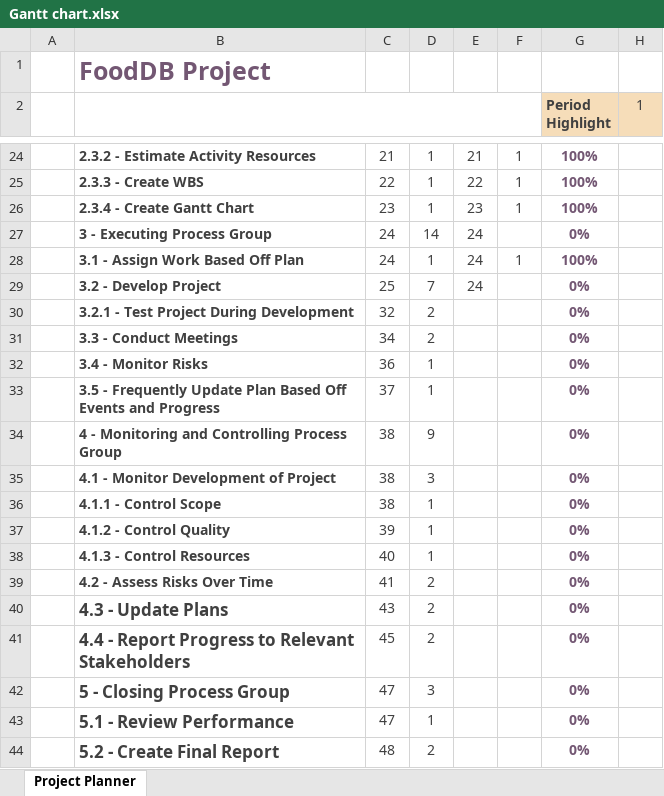
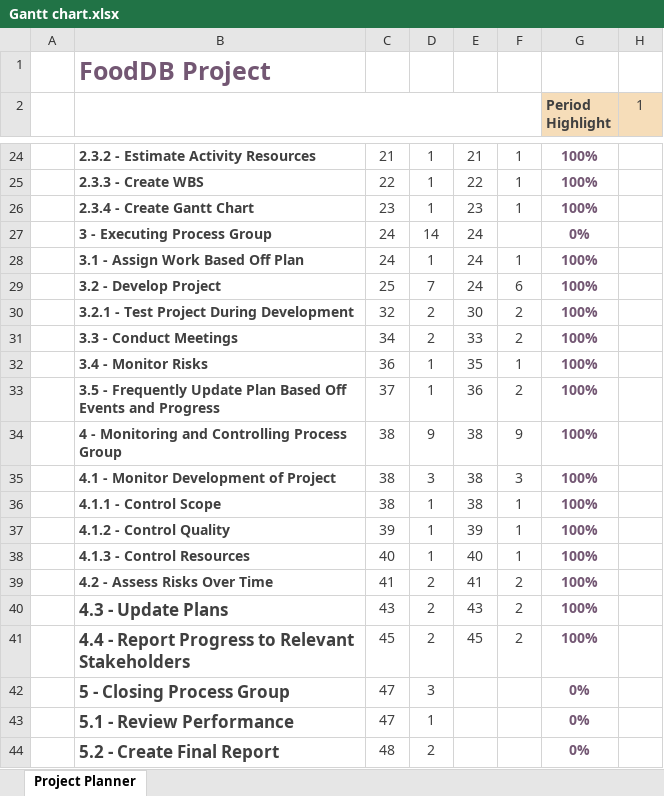
Before and after one commit to NickBland/2810ICT-milestone-2, an Excel workbook: Gantt chart.xlsx, sheet Project Planner, drawn as a sheet; only a part is shown, gaps mark what is left out; values as stored, in another font and other column widths than the file's, no borders; conditional formats not drawn; the diff names each change by its address in the sheet, - before the commit and + after, or states it on an @@ line.

Commit message:
Update Gantt
YAHOO GANTT CHART

```diff
--- a/Gantt chart.xlsx (sheet Project Planner)
+++ b/Gantt chart.xlsx (sheet Project Planner)
-F29: (empty)
+F29: 6
-G29:G41 (Period Highlight): 0%
+G29:G41 (Period Highlight): 100%
-E30: (empty)
+E30: 30
-F30:F31: (empty)
+F30:F31: 2
-E31: (empty)
+E31: 33
-E32: (empty)
+E32: 35
-F32: (empty)
+F32: 1
-E33: (empty)
+E33: 36
-F33: (empty)
+F33: 2
-E34:E36: (empty)
+E34:E36: 38
-F34: (empty)
+F34: 9
-F35: (empty)
+F35: 3
-F36:F38: (empty)
+F36:F38: 1
-E37: (empty)
+E37: 39
-E38: (empty)
+E38: 40
-E39: (empty)
+E39: 41
-F39:F41: (empty)
+F39:F41: 2
-E40: (empty)
+E40: 43
-E41: (empty)
+E41: 45
```
